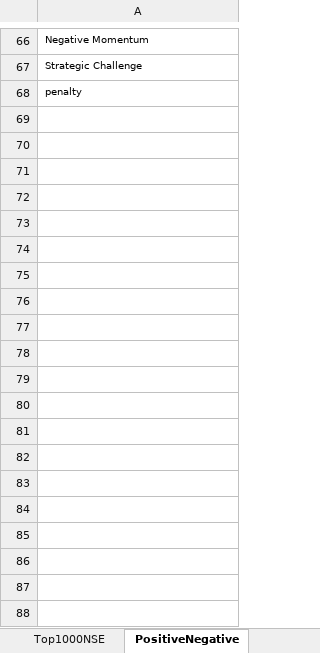
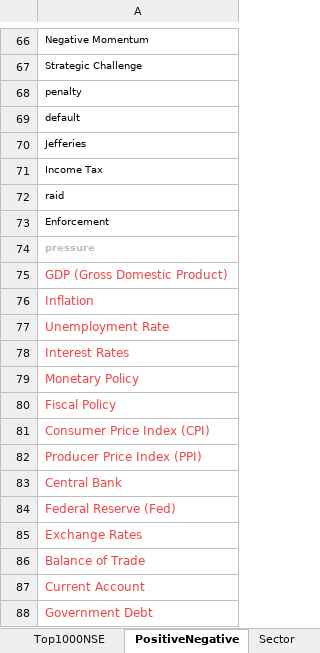
Before and after one commit to ranguchamy/ML_Indian_Stocks, an Excel workbook: Scrip.xlsx, sheet PositiveNegative, drawn as a sheet; only a part is shown, gaps mark what is left out; values as stored, in another font and other column widths than the file's, no borders; the diff covers the shown part only; the diff names each change by its address in the sheet, - before the commit and + after, or states it on an @@ line.

```diff
--- a/Scrip.xlsx (sheet PositiveNegative)
+++ b/Scrip.xlsx (sheet PositiveNegative)
+sheet tab: Sector
+row 69: default
+row 70: Jefferies
+row 71: Income Tax
+row 72: raid
+row 73: Enforcement
+row 74: pressure
+row 75: GDP (Gross Domestic Product)
+row 76: Inflation
+row 77: Unemployment Rate
+row 78: Interest Rates
+row 79: Monetary Policy
+row 80: Fiscal Policy
+row 81: Consumer Price Index (CPI)
+row 82: Producer Price Index (PPI)
+row 83: Central Bank
+row 84: Federal Reserve (Fed)
+row 85: Exchange Rates
+row 86: Balance of Trade
+row 87: Current Account
+row 88: Government Debt
```
Also changed, not shown: 28 added rows elsewhere in this sheet, sheet Sentiment, sheet Top1000NSE, sheet Client, sheet Superstars, sheet Sheet1, sheet Portfolio, 8 other files.
